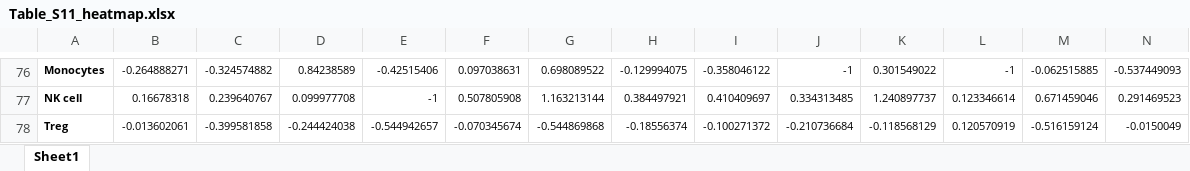
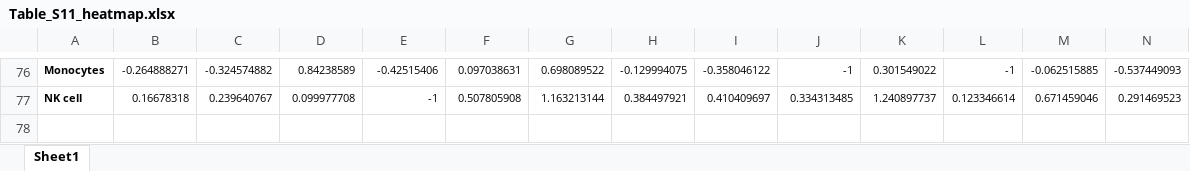
Before and after one commit to Wang-lab-UCSD/Taiji_ALTRA, an Excel workbook: tables/Table_S11_heatmap.xlsx, sheet Sheet1, drawn as a sheet; only a part is shown, gaps mark what is left out; values as stored, in another font and other column widths than the file's, no borders; rows hold the shown columns only; the diff covers the shown part only; the diff names each change by its address in the sheet, - before the commit and + after, or states it on an @@ line.

```diff
--- a/tables/Table_S11_heatmap.xlsx (sheet Sheet1)
+++ b/tables/Table_S11_heatmap.xlsx (sheet Sheet1)
-row 78: Treg | -0.013602061 | -0.399581858 | -0.244424038 | -0.544942657 | -0.070345674 | -0.544869868 | -0.18556374 | -0.100271372 | -0.210736684 | -0.118568129 | 0.120570919 | -0.516159124 | -0.0150049
```
Also changed, not shown: 62 edited cells elsewhere in this sheet, tables/Table_S1_meta.xlsx, tables/Table_S7_groups_cell_types.xlsx, 57 other files.
